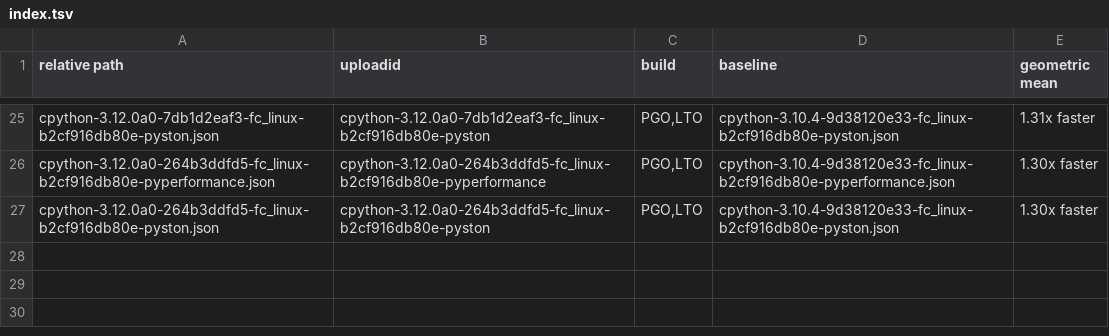
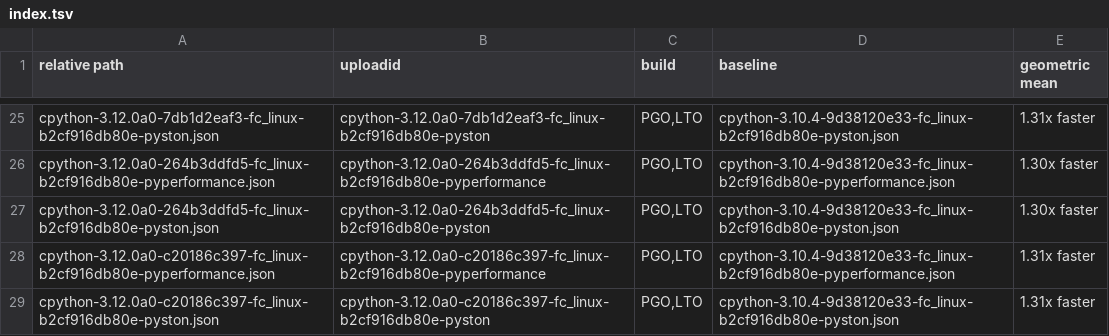
Before and after one commit to faster-cpython/ideas, a TSV file: benchmark-results/index.tsv, drawn as a sheet; only a part is shown, gaps mark what is left out.

Commit message:
Add Benchmark Results (cpython-3.12.0a0-c20186c397-fc_linux-b2cf916db80e)

```diff
--- a/benchmark-results/index.tsv
+++ b/benchmark-results/index.tsv
@@ -27 +27,3 @@ cpython-3.12.0a0-264b3ddfd5-fc_linux-b2cf916db80e-pyperformance.json	cpython-3.1
 cpython-3.12.0a0-264b3ddfd5-fc_linux-b2cf916db80e-pyston.json	cpython-3.12.0a0-264b3ddfd5-fc_linux-b2cf916db80e-pyston	PGO,LTO	cpython-3.10.4-9d38120e33-fc_linux-b2cf916db80e-pyston.json	1.30x faster
+cpython-3.12.0a0-c20186c397-fc_linux-b2cf916db80e-pyperformance.json	cpython-3.12.0a0-c20186c397-fc_linux-b2cf916db80e-pyperformance	PGO,LTO	cpython-3.10.4-9d38120e33-fc_linux-b2cf916db80e-pyperformance.json	1.31x faster
+cpython-3.12.0a0-c20186c397-fc_linux-b2cf916db80e-pyston.json	cpython-3.12.0a0-c20186c397-fc_linux-b2cf916db80e-pyston	PGO,LTO	cpython-3.10.4-9d38120e33-fc_linux-b2cf916db80e-pyston.json	1.31x faster
```
Also changed, not shown: 3 other files.
